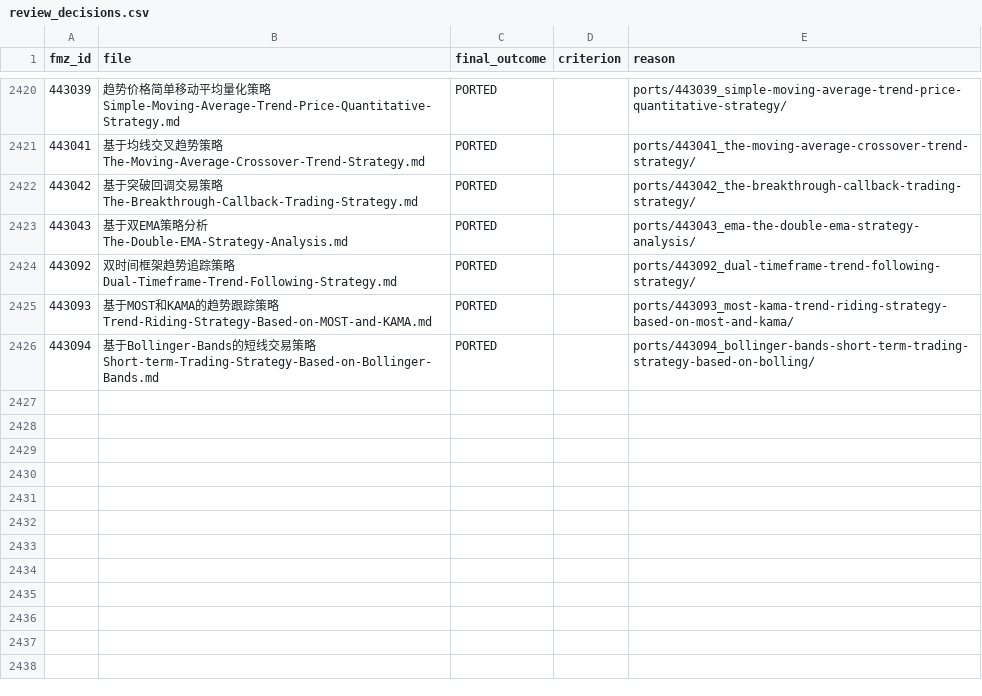
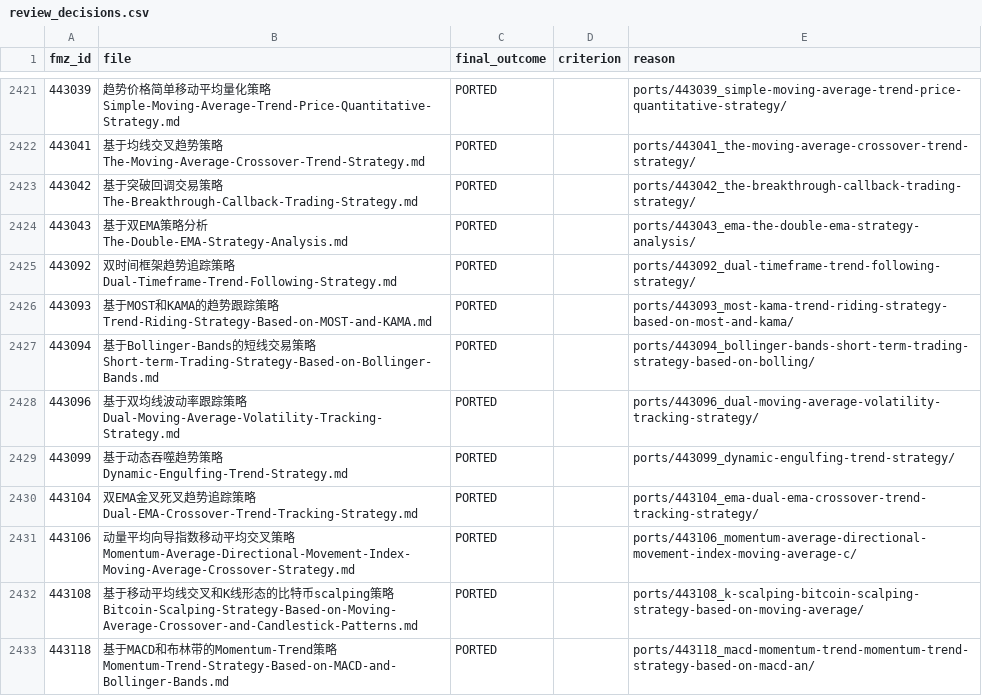
Before and after one commit to r35t1tut0r0rb15-gif/fmz-strategies, a CSV file: review_decisions.csv, drawn as a sheet; only a part is shown, gaps mark what is left out; the diff covers the shown part only.

```diff
--- a/review_decisions.csv
+++ b/review_decisions.csv
@@ -2426 +2427,7 @@ fmz_id,file,final_outcome,criterion,reason
 443094,基于Bollinger-Bands的短线交易策略Short-term-Trading-Strategy-Based-on-Bollinger-Bands.md,PORTED,,ports/443094_bollinger-bands-short-term-trading-strategy-based-on-bolling/
+443096,基于双均线波动率跟踪策略Dual-Moving-Average-Volatility-Tracking-Strategy.md,PORTED,,ports/443096_dual-moving-average-volatility-tracking-strategy/
+443099,基于动态吞噬趋势策略Dynamic-Engulfing-Trend-Strategy.md,PORTED,,ports/443099_dynamic-engulfing-trend-strategy/
+443104,双EMA金叉死叉趋势追踪策略Dual-EMA-Crossover-Trend-Tracking-Strategy.md,PORTED,,ports/443104_ema-dual-ema-crossover-trend-tracking-strategy/
+443106,动量平均向导指数移动平均交叉策略Momentum-Average-Directional-Movement-Index-Moving-Average-Crossover-Strategy.md,PORTED,,ports/443106_momentum-average-directional-movement-index-moving-average-c/
+443108,基于移动平均线交叉和K线形态的比特币scalping策略Bitcoin-Scalping-Strategy-Based-on-Moving-Average-Crossover-and-Candlestick-Patterns.md,PORTED,,ports/443108_k-scalping-bitcoin-scalping-strategy-based-on-moving-average/
+443118,基于MACD和布林带的Momentum-Trend策略Momentum-Trend-Strategy-Based-on-MACD-and-Bollinger-Bands.md,PORTED,,ports/443118_macd-momentum-trend-momentum-trend-strategy-based-on-macd-an/
```
Also changed, not shown: 6 added rows elsewhere in this file, 47 other files.
